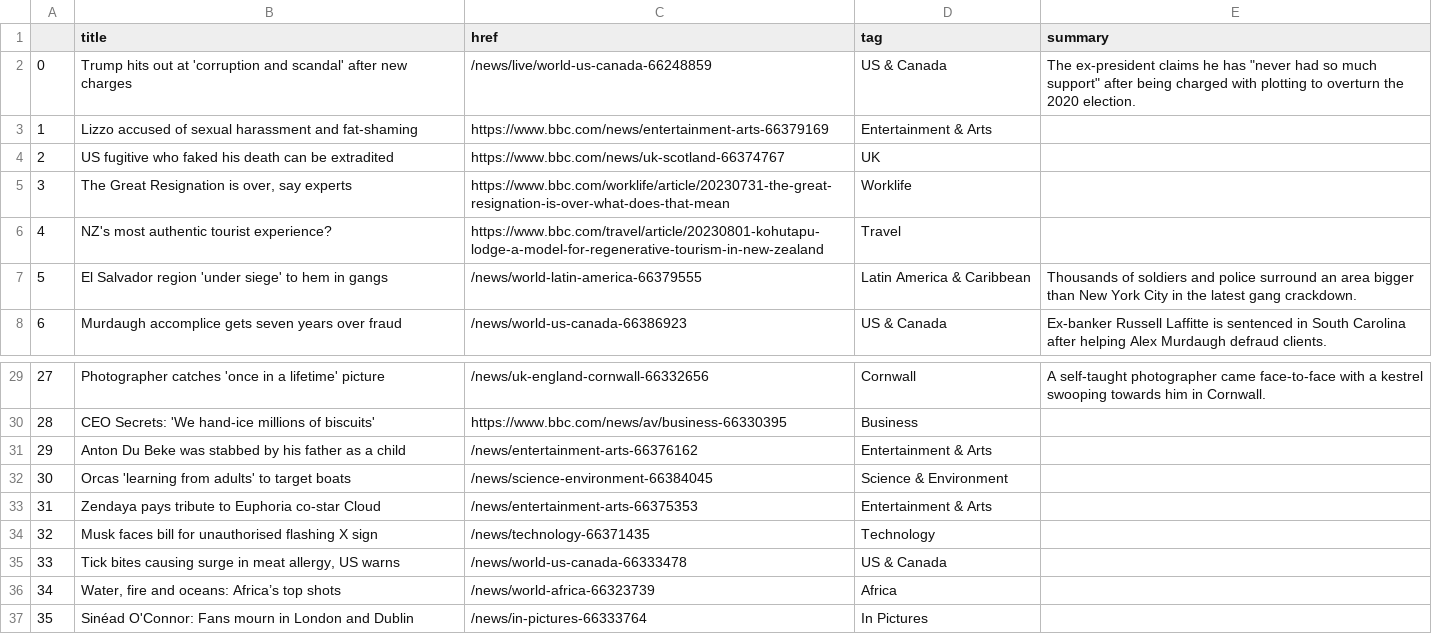
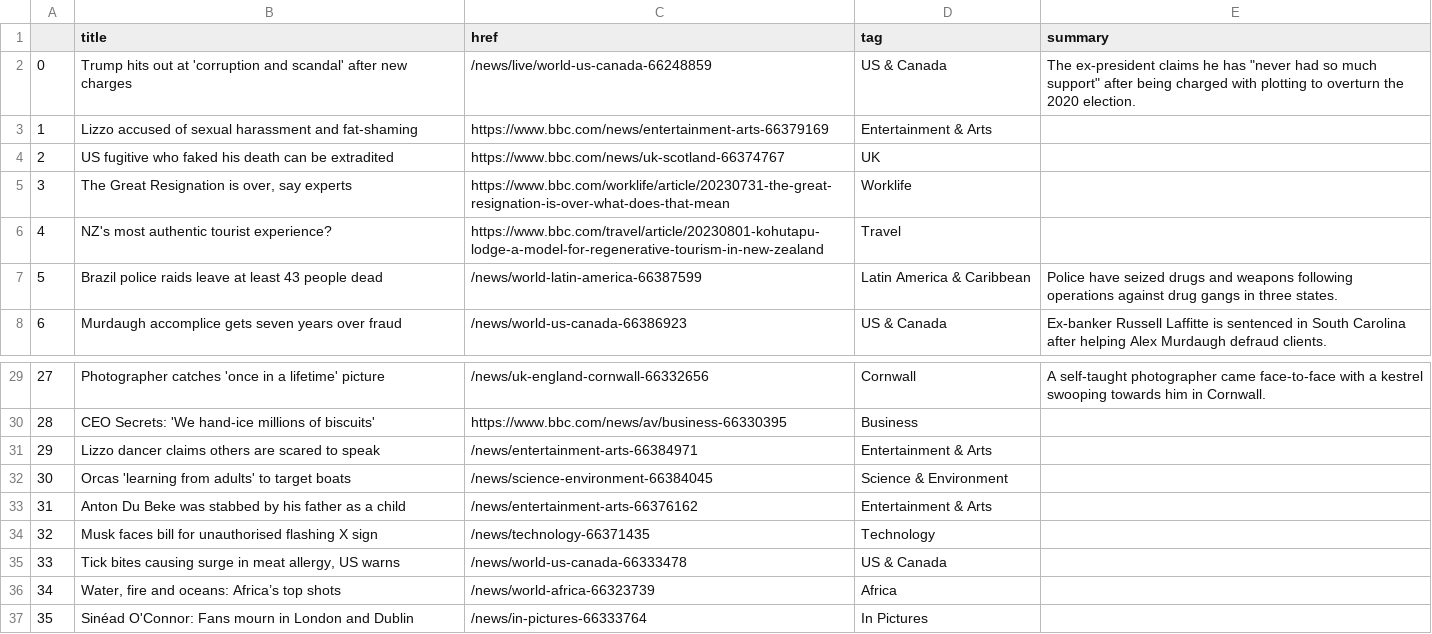
Before and after one commit to gbolduan/automatic-scraper, a CSV file: bbc-headlines.csv, drawn as a sheet; only a part is shown, gaps mark what is left out.

```diff
--- a/bbc-headlines.csv
+++ b/bbc-headlines.csv
@@ -6,3 +6,3 @@
 4,NZ's most authentic tourist experience?,https://www.bbc.com/travel/article/20230801-kohutapu-lodge-a-model-for-regenerative-tourism-in-new-zealand,Travel,
-5,El Salvador region 'under siege' to hem in gangs,/news/world-latin-america-66379555,Latin America & Caribbean,Thousands of soldiers and police surround an area bigger than New York City in the latest gang crackdown.
+5,Brazil police raids leave at least 43 people dead,/news/world-latin-america-66387599,Latin America & Caribbean,Police have seized drugs and weapons following operations against drug gangs in three states.
 6,Murdaugh accomplice gets seven years over fraud,/news/world-us-canada-66386923,US & Canada,Ex-banker Russell Laffitte is sentenced in South Carolina after helping Alex Murdaugh defraud clients.
@@ -30,5 +30,5 @@
 28,CEO Secrets: 'We hand-ice millions of biscuits',https://www.bbc.com/news/av/business-66330395,Business,
-29,Anton Du Beke was stabbed by his father as a child,/news/entertainment-arts-66376162,Entertainment & Arts,
+29,Lizzo dancer claims others are scared to speak,/news/entertainment-arts-66384971,Entertainment & Arts,
 30,Orcas 'learning from adults' to target boats,/news/science-environment-66384045,Science & Environment,
-31,Zendaya pays tribute to Euphoria co-star Cloud,/news/entertainment-arts-66375353,Entertainment & Arts,
+31,Anton Du Beke was stabbed by his father as a child,/news/entertainment-arts-66376162,Entertainment & Arts,
 32,Musk faces bill for unauthorised flashing X sign,/news/technology-66371435,Technology,
```
